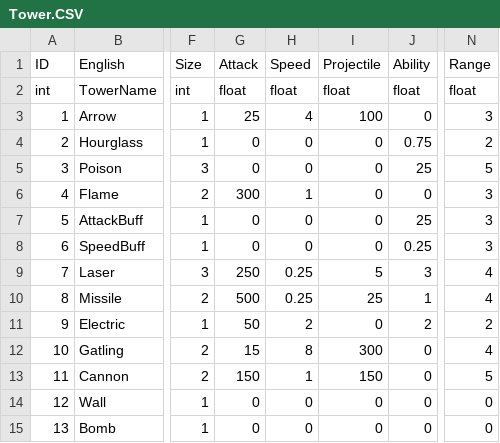
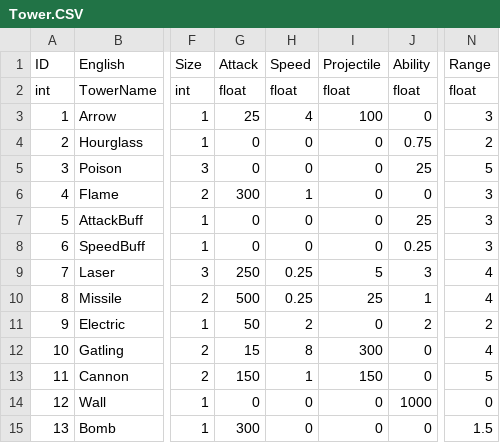
Before and after one commit to ChoWook/PlumTowerDefecne, a CSV file: PlumTowerDefence/Assets/Resources/CSVs/Tower.CSV, drawn as a sheet; only a part is shown, gaps mark what is left out; the diff names each change by its address in the sheet, - before the commit and + after, or states it on an @@ line.

Commit message:
신동훈 타워 csv파일 수정

```diff
--- a/PlumTowerDefence/Assets/Resources/CSVs/Tower.CSV
+++ b/PlumTowerDefence/Assets/Resources/CSVs/Tower.CSV
-J14 (Ability): 0
+J14 (Ability): 1000
-G15 (Attack): 0
+G15 (Attack): 300
-N15 (Range): 0
+N15 (Range): 1.5
```
